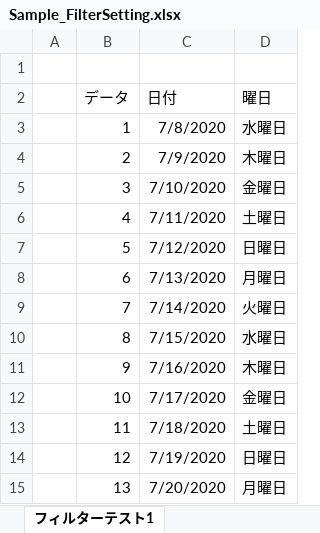
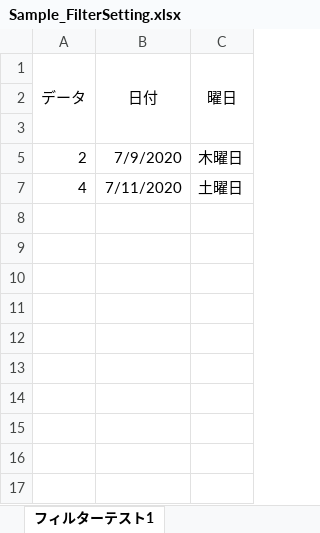
Before and after one commit to UedaShigenori/ExcelVBAConvenientMacro, an Excel workbook: FilterSetting/Sample_FilterSetting.xlsx, sheet フィルターテスト1, drawn as a sheet; values as stored, in another font and other column widths than the file's, no borders; removed rows and columns are numbered as before the commit, all else as after; the diff names each change by its address in the sheet, - before the commit and + after, or states it on an @@ line.

```diff
--- a/FilterSetting/Sample_FilterSetting.xlsx (sheet フィルターテスト1)
+++ b/FilterSetting/Sample_FilterSetting.xlsx (sheet フィルターテスト1)
-column A, empty
+row 1: データ | 日付 | 曜日
-row 3:  | データ | 日付 | 曜日
+row 3: (empty)
@@ row 3 hidden:  | 1 | 7/8/2020 | 水曜日 @@
@@ row 5 hidden:  | 3 | 7/10/2020 | 金曜日 @@
@@ row 7 hidden:  | 5 | 7/12/2020 | 日曜日 @@
@@ row 8 hidden:  | 6 | 7/13/2020 | 月曜日 @@
@@ row 9 hidden:  | 7 | 7/14/2020 | 火曜日 @@
@@ row 10 hidden:  | 8 | 7/15/2020 | 水曜日 @@
@@ row 11 hidden:  | 9 | 7/16/2020 | 木曜日 @@
@@ row 12 hidden:  | 10 | 7/17/2020 | 金曜日 @@
@@ row 13 hidden:  | 11 | 7/18/2020 | 土曜日 @@
@@ row 14 hidden:  | 12 | 7/19/2020 | 日曜日 @@
@@ row 15 hidden:  | 13 | 7/20/2020 | 月曜日 @@
```
Also changed, not shown: FilterSetting/FilterSetting.xlsm.
